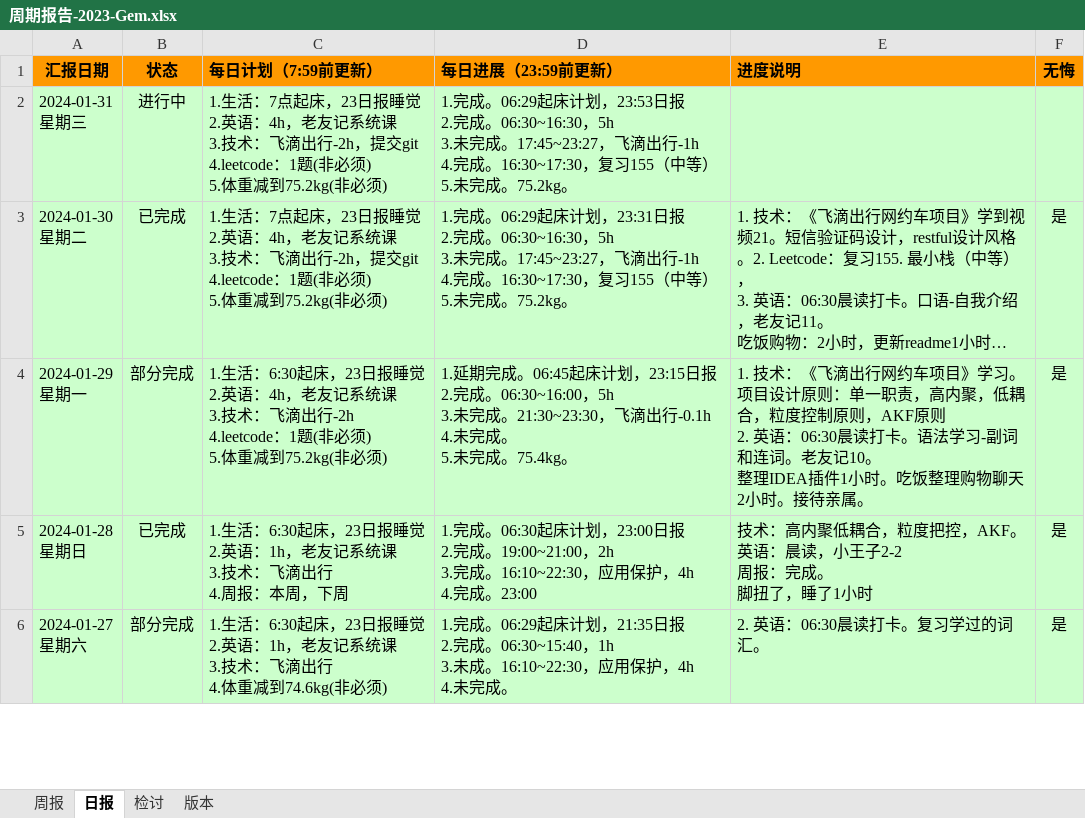
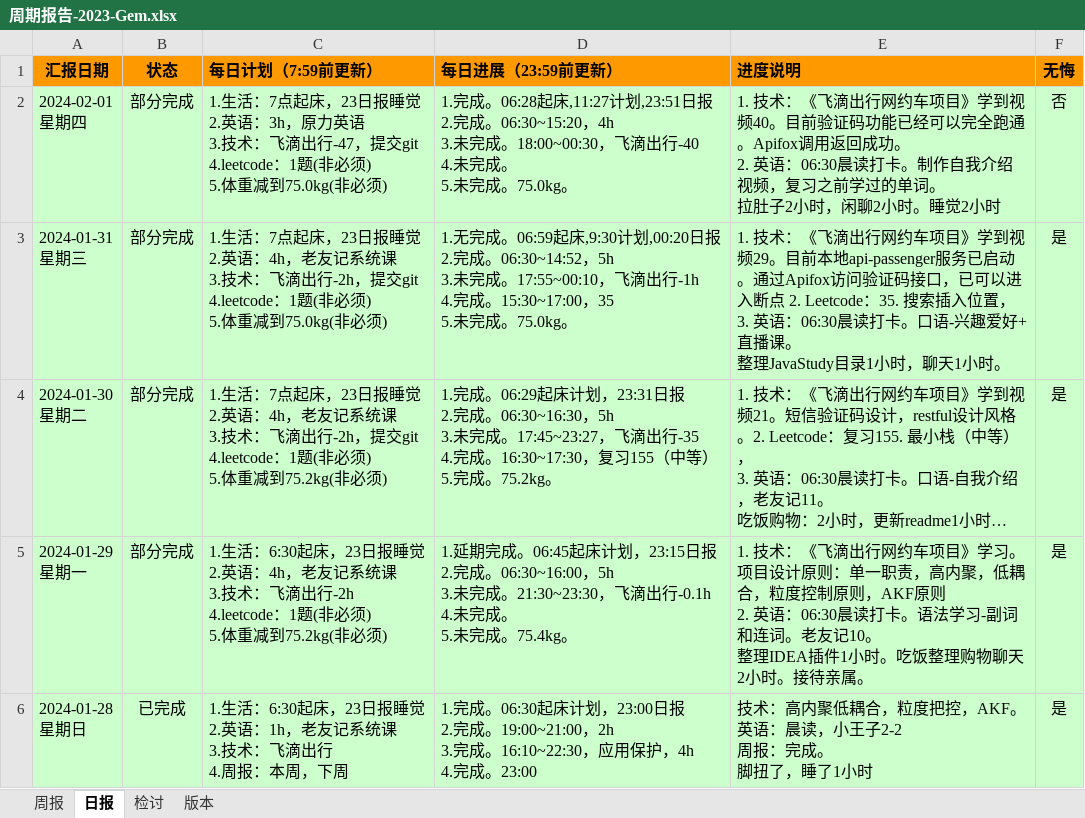
Before and after one commit to namelessmyth/beFreeCoder, an Excel workbook: docs/report/周期报告-2023-Gem.xlsx, sheet 日报, drawn as a sheet; only a part is shown; the shorter side is filled out with more unchanged rows; long unchanged cells end in …; values as stored, in another font and other column widths than the file's, no borders; conditional formats not drawn; addresses are those after the commit; ↵ is a line break in a cell; the diff names each change by its address in the sheet, - before the commit and + after, or states it on an @@ line.

Commit message:
1. 技术：《飞滴出行网约车项目》学到视频40。目前验证码功能已经可以完全跑通。Apifox调用返回成功。 2. 英语：06:30晨读打卡。制作自我介绍视频，复习之前学过的单词

```diff
--- a/docs/report/周期报告-2023-Gem.xlsx (sheet 日报)
+++ b/docs/report/周期报告-2023-Gem.xlsx (sheet 日报)
+row 2: 2024-02-01 ↵ 星期四 | 部分完成 | 1.生活：7点起床，23日报睡觉 ↵ 2.英语：3h，原力英语 ↵ 3.技术：飞滴出行-47，提交git ↵ 4.leetcode：1题(非必须) ↵ 5.体重减到75.0kg(非必须) | 1.完成。06:28起床,11:27计划,23:51日报 ↵ 2.完成。06:30~15:20，4h ↵ 3.未完成。18:00~00:30，飞滴出行-40 ↵ 4.未完成。 ↵ 5.未完成。75.0kg。 | 1. 技术：《飞滴出行网约车项目》学到视频40。目前验证码功能已经可以完全跑通。Apifox调用返回成功。 ↵ 2. 英语：06:30晨读打卡。制作自我介绍视频，复习之前学过的单词。 ↵ 拉肚子2小时，闲聊2小时。睡觉2小时 | 否
-B3 (状态): 进行中
+B3 (状态): 部分完成
-C3 (每日计划（7:59前更新）): …体重减到75.2kg(非必须)
+C3 (每日计划（7:59前更新）): …体重减到75.0kg(非必须)
-D3 (每日进展（23:59前更新）): 1.完成。06:29起床计划，23:53日报 ↵ 2.完成。06:30~16:30，5h ↵ 3.未完成。17:45~23:27，飞滴出行-1h ↵ 4.完成。16:30~17:30，复习155（中等） ↵ 5.未完成。75.2kg。
+D3 (每日进展（23:59前更新）): 1.无完成。06:59起床,9:30计划,00:20日报 ↵ 2.完成。06:30~14:52，5h ↵ 3.未完成。17:55~00:10，飞滴出行-1h ↵ 4.完成。15:30~17:00，35 ↵ 5.未完成。75.0kg。
-E3 (进度说明): (empty)
+E3 (进度说明): 1. 技术：《飞滴出行网约车项目》学到视频29。目前本地api-passenger服务已启动。通过Apifox访问验证码接口，已可以进入断点 2. Leetcode：35. 搜索插入位置， ↵ 3. 英语：06:30晨读打卡。口语-兴趣爱好+直播课。 ↵ 整理JavaStudy目录1小时，聊天1小时。
-F3 (无悔): (empty)
+F3 (无悔): 是
-B4 (状态): 已完成
+B4 (状态): 部分完成
-D4 (每日进展（23:59前更新）): …飞滴出行-1h ↵ 4.完成。16:30~17:30，复习155（中等） ↵ 5.未完成。75.2kg…
+D4 (每日进展（23:59前更新）): …飞滴出行-35 ↵ 4.完成。16:30~17:30，复习155（中等） ↵ 5.完成。75.2kg…
```
Also changed, not shown: sheet 周报, 4 other files.
